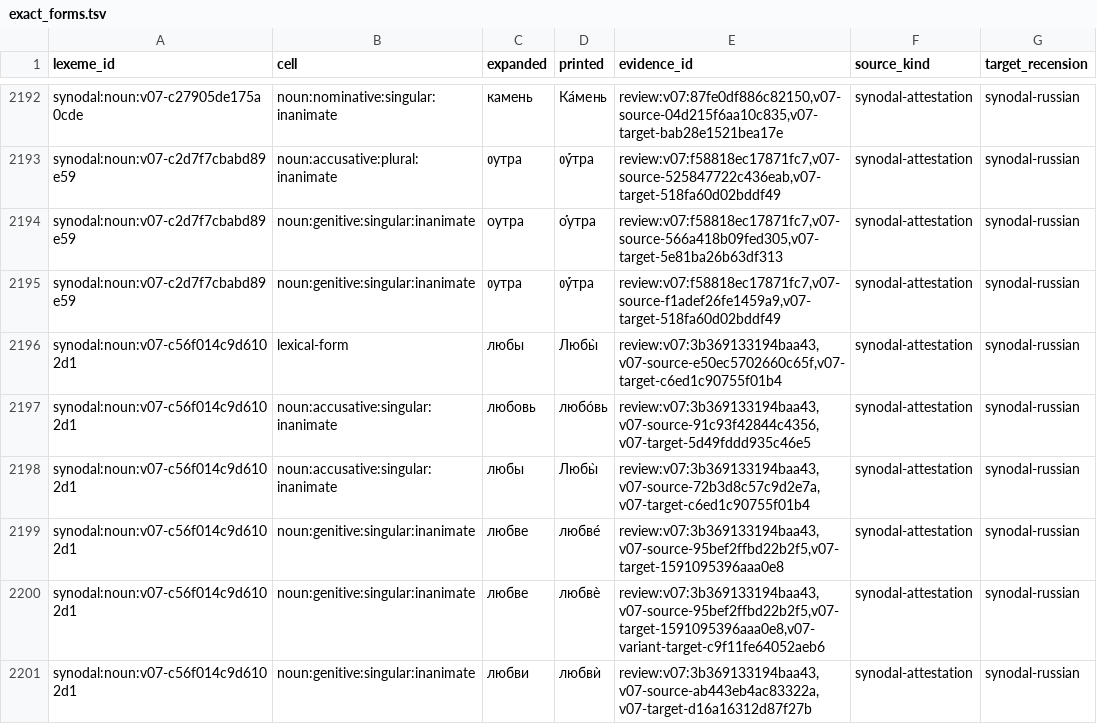
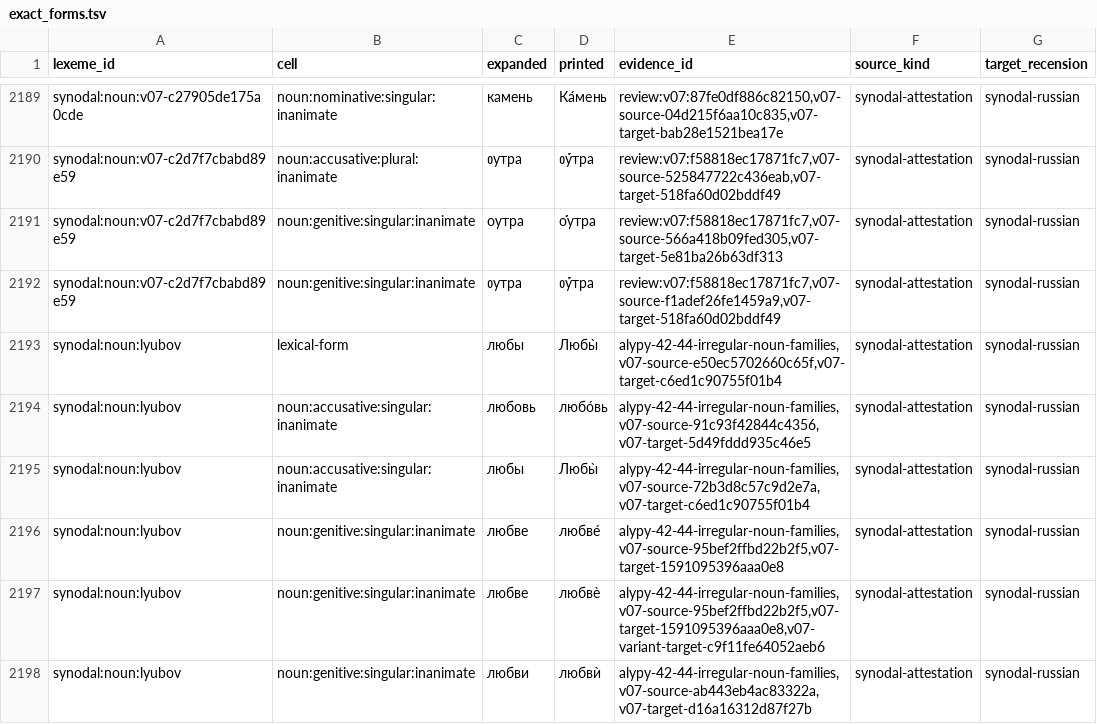
Before and after one commit to gold-silver-copper/church-slavonic, a TSV file: data/synodal/exact_forms.tsv, drawn as a sheet; only a part is shown, gaps mark what is left out; the diff covers the shown part only.

```diff
--- a/data/synodal/exact_forms.tsv
+++ b/data/synodal/exact_forms.tsv
@@ -2195,7 +2192,7 @@ synodal:noun:v07-c2d7f7cbabd89e59	noun:genitive:singular:inanimate	ѹтра	ѹ҆
 synodal:noun:v07-c2d7f7cbabd89e59	noun:genitive:singular:inanimate	ᲂутра	ᲂу҆́тра	review:v07:f58818ec17871fc7,v07-source-f1adef26fe1459a9,v07-target-518fa60d02bddf49	synodal-attestation	synodal-russian
-synodal:noun:v07-c56f014c9d6102d1	lexical-form	любы	Любы̀	review:v07:3b369133194baa43,v07-source-e50ec5702660c65f,v07-target-c6ed1c90755f01b4	synodal-attestation	synodal-russian
-synodal:noun:v07-c56f014c9d6102d1	noun:accusative:singular:inanimate	любовь	любо́вь	review:v07:3b369133194baa43,v07-source-91c93f42844c4356,v07-target-5d49fddd935c46e5	synodal-attestation	synodal-russian
-synodal:noun:v07-c56f014c9d6102d1	noun:accusative:singular:inanimate	любы	Любы̀	review:v07:3b369133194baa43,v07-source-72b3d8c57c9d2e7a,v07-target-c6ed1c90755f01b4	synodal-attestation	synodal-russian
-synodal:noun:v07-c56f014c9d6102d1	noun:genitive:singular:inanimate	любве	любве́	review:v07:3b369133194baa43,v07-source-95bef2ffbd22b2f5,v07-target-1591095396aaa0e8	synodal-attestation	synodal-russian
-synodal:noun:v07-c56f014c9d6102d1	noun:genitive:singular:inanimate	любве	любвѐ	review:v07:3b369133194baa43,v07-source-95bef2ffbd22b2f5,v07-target-1591095396aaa0e8,v07-variant-target-c9f11fe64052aeb6	synodal-attestation	synodal-russian
-synodal:noun:v07-c56f014c9d6102d1	noun:genitive:singular:inanimate	любви	любвѝ	review:v07:3b369133194baa43,v07-source-ab443eb4ac83322a,v07-target-d16a16312d87f27b	synodal-attestation	synodal-russian
+synodal:noun:lyubov	lexical-form	любы	Любы̀	alypy-42-44-irregular-noun-families,v07-source-e50ec5702660c65f,v07-target-c6ed1c90755f01b4	synodal-attestation	synodal-russian
+synodal:noun:lyubov	noun:accusative:singular:inanimate	любовь	любо́вь	alypy-42-44-irregular-noun-families,v07-source-91c93f42844c4356,v07-target-5d49fddd935c46e5	synodal-attestation	synodal-russian
+synodal:noun:lyubov	noun:accusative:singular:inanimate	любы	Любы̀	alypy-42-44-irregular-noun-families,v07-source-72b3d8c57c9d2e7a,v07-target-c6ed1c90755f01b4	synodal-attestation	synodal-russian
+synodal:noun:lyubov	noun:genitive:singular:inanimate	любве	любве́	alypy-42-44-irregular-noun-families,v07-source-95bef2ffbd22b2f5,v07-target-1591095396aaa0e8	synodal-attestation	synodal-russian
+synodal:noun:lyubov	noun:genitive:singular:inanimate	любве	любвѐ	alypy-42-44-irregular-noun-families,v07-source-95bef2ffbd22b2f5,v07-target-1591095396aaa0e8,v07-variant-target-c9f11fe64052aeb6	synodal-attestation	synodal-russian
+synodal:noun:lyubov	noun:genitive:singular:inanimate	любви	любвѝ	alypy-42-44-irregular-noun-families,v07-source-ab443eb4ac83322a,v07-target-d16a16312d87f27b	synodal-attestation	synodal-russian
```
Also changed, not shown: 1 added row, 3 removed rows and 9 edited cells elsewhere in this file, data/synodal/lexemes.tsv, data/synodal/lexical_reviews.tsv, 27 other files.
